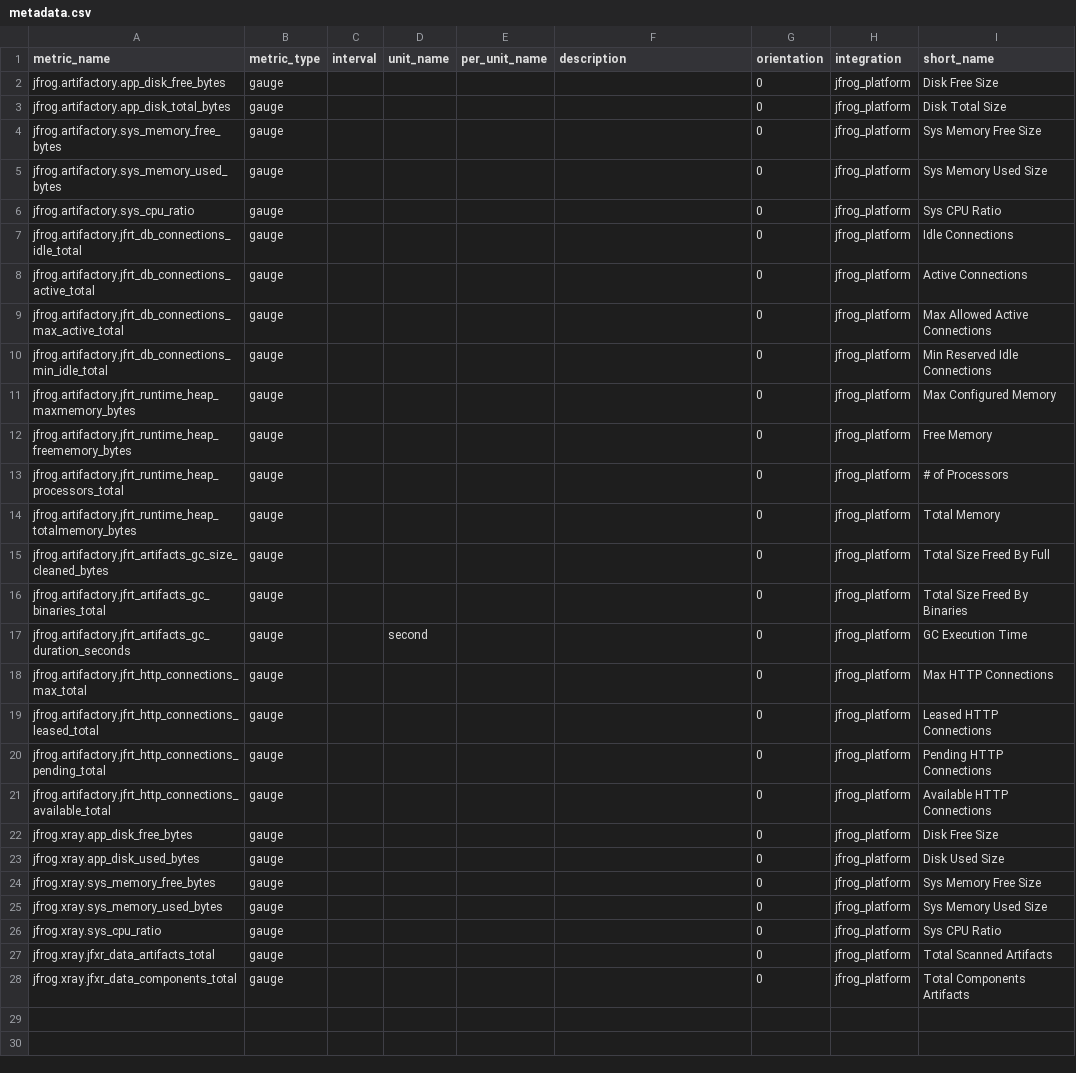
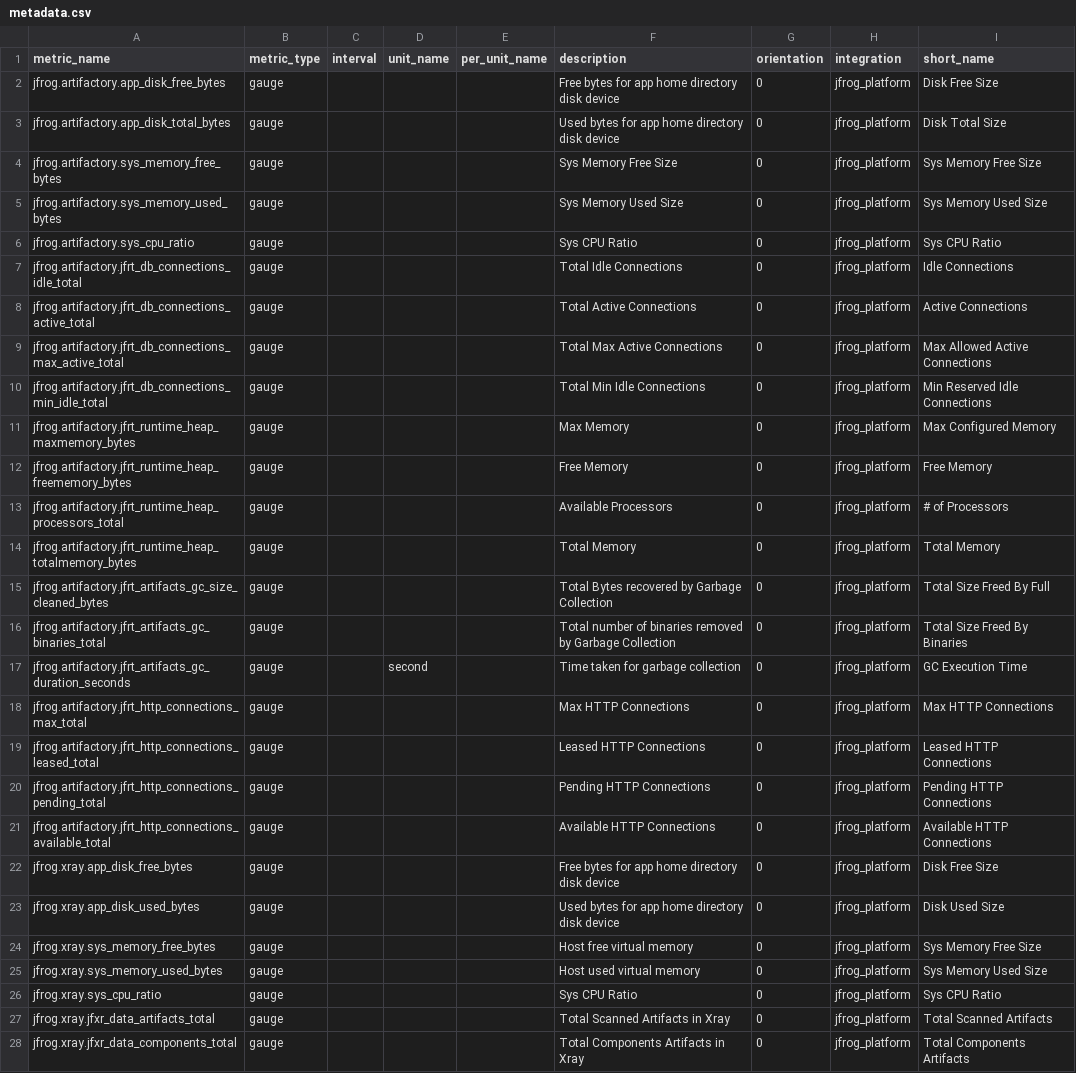
Before and after one commit to DataDog/integrations-extras, a CSV file: jfrog_platform/metadata.csv, drawn as a sheet.

Commit message:
Fixing changelog, pointing log-analytics-dd link to master, adding description in metadata.csv

```diff
--- a/jfrog_platform/metadata.csv
+++ b/jfrog_platform/metadata.csv
@@ -1,28 +1,28 @@
 metric_name,metric_type,interval,unit_name,per_unit_name,description,orientation,integration,short_name
-jfrog.artifactory.app_disk_free_bytes,gauge,,,,,0,jfrog_platform,Disk Free Size
-jfrog.artifactory.app_disk_total_bytes,gauge,,,,,0,jfrog_platform,Disk Total Size
-jfrog.artifactory.sys_memory_free_bytes,gauge,,,,,0,jfrog_platform,Sys Memory Free Size
-jfrog.artifactory.sys_memory_used_bytes,gauge,,,,,0,jfrog_platform,Sys Memory Used Size
-jfrog.artifactory.sys_cpu_ratio,gauge,,,,,0,jfrog_platform,Sys CPU Ratio
-jfrog.artifactory.jfrt_db_connections_idle_total,gauge,,,,,0,jfrog_platform,Idle Connections
-jfrog.artifactory.jfrt_db_connections_active_total,gauge,,,,,0,jfrog_platform,Active Connections
-jfrog.artifactory.jfrt_db_connections_max_active_total,gauge,,,,,0,jfrog_platform,Max Allowed Active Connections
-jfrog.artifactory.jfrt_db_connections_min_idle_total,gauge,,,,,0,jfrog_platform,Min Reserved Idle Connections
-jfrog.artifactory.jfrt_runtime_heap_maxmemory_bytes,gauge,,,,,0,jfrog_platform,Max Configured Memory
-jfrog.artifactory.jfrt_runtime_heap_freememory_bytes,gauge,,,,,0,jfrog_platform,Free Memory
-jfrog.artifactory.jfrt_runtime_heap_processors_total,gauge,,,,,0,jfrog_platform,# of Processors
-jfrog.artifactory.jfrt_runtime_heap_totalmemory_bytes,gauge,,,,,0,jfrog_platform,Total Memory
-jfrog.artifactory.jfrt_artifacts_gc_size_cleaned_bytes,gauge,,,,,0,jfrog_platform,Total Size Freed By Full
-jfrog.artifactory.jfrt_artifacts_gc_binaries_total,gauge,,,,,0,jfrog_platform,Total Size Freed By Binaries
-jfrog.artifactory.jfrt_artifacts_gc_duration_seconds,gauge,,second,,,0,jfrog_platform,GC Execution Time
-jfrog.artifactory.jfrt_http_connections_max_total,gauge,,,,,0,jfrog_platform, Max HTTP Connections
-jfrog.artifactory.jfrt_http_connections_leased_total,gauge,,,,,0,jfrog_platform, Leased HTTP Connections
-jfrog.artifactory.jfrt_http_connections_pending_total,gauge,,,,,0,jfrog_platform, Pending HTTP Connections
-jfrog.artifactory.jfrt_http_connections_available_total,gauge,,,,,0,jfrog_platform, Available HTTP Connections
-jfrog.xray.app_disk_free_bytes,gauge,,,,,0,jfrog_platform,Disk Free Size
-jfrog.xray.app_disk_used_bytes,gauge,,,,,0,jfrog_platform,Disk Used Size
-jfrog.xray.sys_memory_free_bytes,gauge,,,,,0,jfrog_platform,Sys Memory Free Size
-jfrog.xray.sys_memory_used_bytes,gauge,,,,,0,jfrog_platform,Sys Memory Used Size
-jfrog.xray.sys_cpu_ratio,gauge,,,,,0,jfrog_platform,Sys CPU Ratio
-jfrog.xray.jfxr_data_artifacts_total,gauge,,,,,0,jfrog_platform,Total Scanned Artifacts
-jfrog.xray.jfxr_data_components_total,gauge,,,,,0,jfrog_platform,Total Components Artifacts
+jfrog.artifactory.app_disk_free_bytes,gauge,,,,Free bytes for app home directory disk device,0,jfrog_platform,Disk Free Size
+jfrog.artifactory.app_disk_total_bytes,gauge,,,,Used bytes for app home directory disk device,0,jfrog_platform,Disk Total Size
+jfrog.artifactory.sys_memory_free_bytes,gauge,,,,Sys Memory Free Size,0,jfrog_platform,Sys Memory Free Size
+jfrog.artifactory.sys_memory_used_bytes,gauge,,,,Sys Memory Used Size,0,jfrog_platform,Sys Memory Used Size
+jfrog.artifactory.sys_cpu_ratio,gauge,,,,Sys CPU Ratio,0,jfrog_platform,Sys CPU Ratio
+jfrog.artifactory.jfrt_db_connections_idle_total,gauge,,,,Total Idle Connections,0,jfrog_platform,Idle Connections
+jfrog.artifactory.jfrt_db_connections_active_total,gauge,,,,Total Active Connections,0,jfrog_platform,Active Connections
+jfrog.artifactory.jfrt_db_connections_max_active_total,gauge,,,,Total Max Active Connections,0,jfrog_platform,Max Allowed Active Connections
+jfrog.artifactory.jfrt_db_connections_min_idle_total,gauge,,,,Total Min Idle Connections,0,jfrog_platform,Min Reserved Idle Connections
+jfrog.artifactory.jfrt_runtime_heap_maxmemory_bytes,gauge,,,,Max Memory,0,jfrog_platform,Max Configured Memory
+jfrog.artifactory.jfrt_runtime_heap_freememory_bytes,gauge,,,,Free Memory,0,jfrog_platform,Free Memory
+jfrog.artifactory.jfrt_runtime_heap_processors_total,gauge,,,,Available Processors,0,jfrog_platform,# of Processors
+jfrog.artifactory.jfrt_runtime_heap_totalmemory_bytes,gauge,,,,Total Memory,0,jfrog_platform,Total Memory
+jfrog.artifactory.jfrt_artifacts_gc_size_cleaned_bytes,gauge,,,,Total Bytes recovered by Garbage Collection,0,jfrog_platform,Total Size Freed By Full
+jfrog.artifactory.jfrt_artifacts_gc_binaries_total,gauge,,,,Total number of binaries removed by Garbage Collection,0,jfrog_platform,Total Size Freed By Binaries
+jfrog.artifactory.jfrt_artifacts_gc_duration_seconds,gauge,,second,,Time taken for garbage collection,0,jfrog_platform,GC Execution Time
+jfrog.artifactory.jfrt_http_connections_max_total,gauge,,,,Max HTTP Connections,0,jfrog_platform, Max HTTP Connections
+jfrog.artifactory.jfrt_http_connections_leased_total,gauge,,,,Leased HTTP Connections,0,jfrog_platform, Leased HTTP Connections
+jfrog.artifactory.jfrt_http_connections_pending_total,gauge,,,,Pending HTTP Connections,0,jfrog_platform, Pending HTTP Connections
+jfrog.artifactory.jfrt_http_connections_available_total,gauge,,,,Available HTTP Connections,0,jfrog_platform, Available HTTP Connections
+jfrog.xray.app_disk_free_bytes,gauge,,,,Free bytes for app home directory disk device,0,jfrog_platform,Disk Free Size
+jfrog.xray.app_disk_used_bytes,gauge,,,,Used bytes for app home directory disk device,0,jfrog_platform,Disk Used Size
+jfrog.xray.sys_memory_free_bytes,gauge,,,,Host free virtual memory,0,jfrog_platform,Sys Memory Free Size
+jfrog.xray.sys_memory_used_bytes,gauge,,,,Host used virtual memory,0,jfrog_platform,Sys Memory Used Size
+jfrog.xray.sys_cpu_ratio,gauge,,,,Sys CPU Ratio,0,jfrog_platform,Sys CPU Ratio
+jfrog.xray.jfxr_data_artifacts_total,gauge,,,,Total Scanned Artifacts in Xray,0,jfrog_platform,Total Scanned Artifacts
+jfrog.xray.jfxr_data_components_total,gauge,,,,Total Components Artifacts in Xray,0,jfrog_platform,Total Components Artifacts
```
Also changed, not shown: 2 other files.
